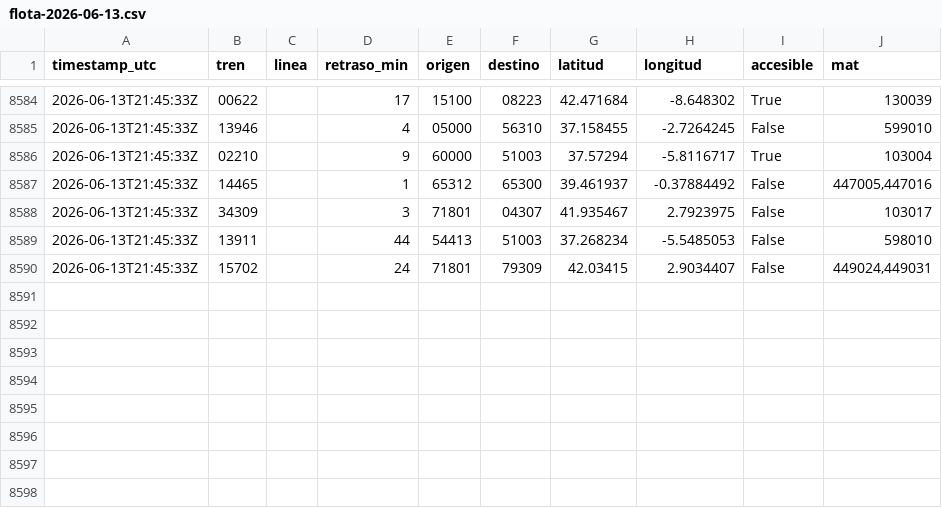
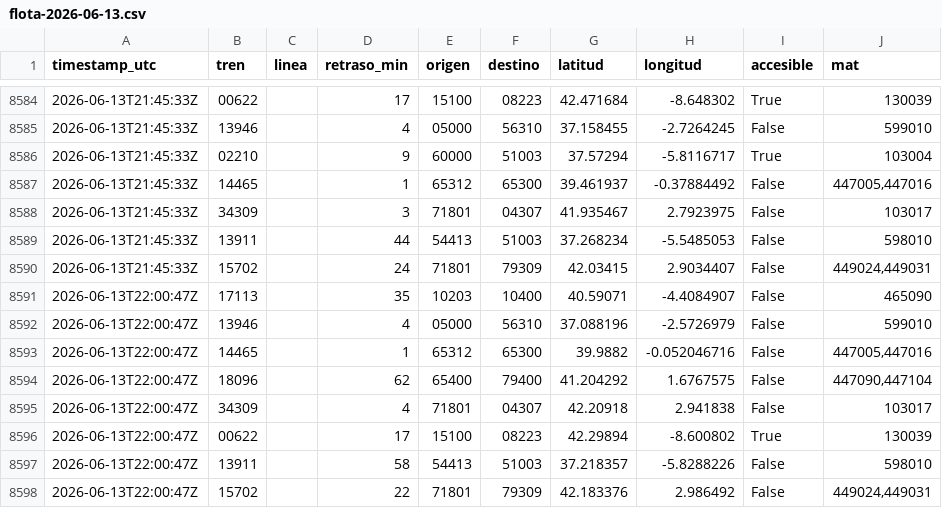
Before and after one commit to josernalist/renfe-trenes, a CSV file: data/2026/06/flota-2026-06-13.csv, drawn as a sheet; only a part is shown, gaps mark what is left out; the diff names each change by its address in the sheet, - before the commit and + after, or states it on an @@ line.

```diff
--- a/data/2026/06/flota-2026-06-13.csv
+++ b/data/2026/06/flota-2026-06-13.csv
+row 8591: 2026-06-13T22:00:47Z | 17113 |  | 35 | 10203 | 10400 | 40.59071 | -4.4084907 | False | 465090
+row 8592: 2026-06-13T22:00:47Z | 13946 |  | 4 | 05000 | 56310 | 37.088196 | -2.5726979 | False | 599010
+row 8593: 2026-06-13T22:00:47Z | 14465 |  | 1 | 65312 | 65300 | 39.9882 | -0.052046716 | False | 447005,447016
+row 8594: 2026-06-13T22:00:47Z | 18096 |  | 62 | 65400 | 79400 | 41.204292 | 1.6767575 | False | 447090,447104
+row 8595: 2026-06-13T22:00:47Z | 34309 |  | 4 | 71801 | 04307 | 42.20918 | 2.941838 | False | 103017
+row 8596: 2026-06-13T22:00:47Z | 00622 |  | 17 | 15100 | 08223 | 42.29894 | -8.600802 | True | 130039
+row 8597: 2026-06-13T22:00:47Z | 13911 |  | 58 | 54413 | 51003 | 37.218357 | -5.8288226 | False | 598010
+row 8598: 2026-06-13T22:00:47Z | 15702 |  | 22 | 71801 | 79309 | 42.183376 | 2.986492 | False | 449024,449031
```
Also changed, not shown: 1 other file.
